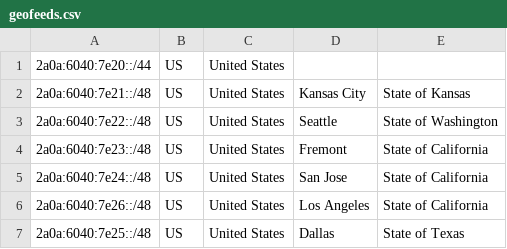
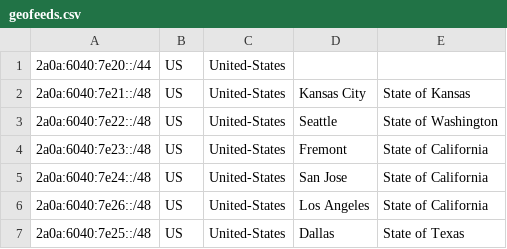
Before and after one commit to JSMSR/JSMSR-NetWork-GeoFeed, a CSV file: US/geofeeds.csv, drawn as a sheet.

Commit message:
Update geofeeds.csv

```diff
--- a/US/geofeeds.csv
+++ b/US/geofeeds.csv
@@ -1,7 +1,7 @@
-2a0a:6040:7e20::/44,US,United States,
-2a0a:6040:7e21::/48,US,United States,Kansas City, State of Kansas
-2a0a:6040:7e22::/48,US,United States,Seattle, State of Washington
-2a0a:6040:7e23::/48,US,United States,Fremont, State of California
-2a0a:6040:7e24::/48,US,United States,San Jose, State of California
-2a0a:6040:7e26::/48,US,United States,Los Angeles, State of California
-2a0a:6040:7e25::/48,US,United States,Dallas, State of Texas
+2a0a:6040:7e20::/44,US,United-States,
+2a0a:6040:7e21::/48,US,United-States,Kansas City, State of Kansas
+2a0a:6040:7e22::/48,US,United-States,Seattle, State of Washington
+2a0a:6040:7e23::/48,US,United-States,Fremont, State of California
+2a0a:6040:7e24::/48,US,United-States,San Jose, State of California
+2a0a:6040:7e26::/48,US,United-States,Los Angeles, State of California
+2a0a:6040:7e25::/48,US,United-States,Dallas, State of Texas
```
